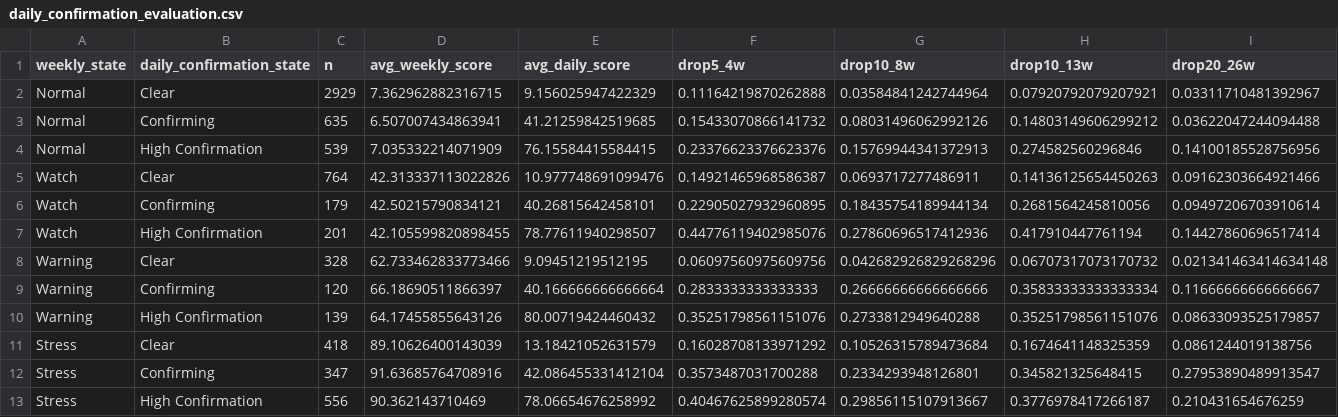
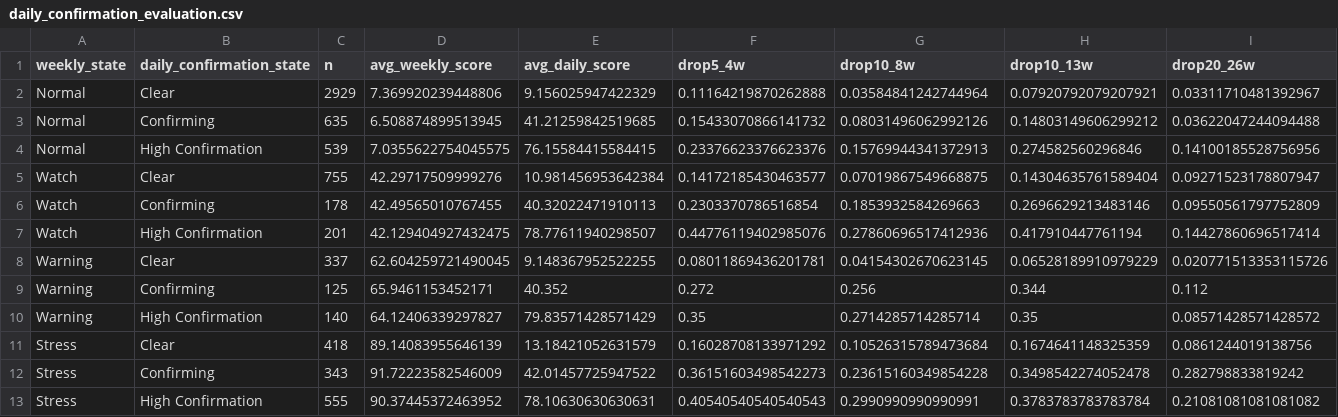
Before and after one commit to emkcufslp-kfc/Makret-Bull-and-Bear-Trap, a CSV file: exports/crash_predictor_study/daily_confirmation_evaluation.csv, drawn as a sheet; only a part is shown; removed rows and columns are numbered as before the commit, all else as after; rows hold the shown columns only; the diff names each change by its address in the sheet, - before the commit and + after, or states it on an @@ line.

```diff
--- a/exports/crash_predictor_study/daily_confirmation_evaluation.csv
+++ b/exports/crash_predictor_study/daily_confirmation_evaluation.csv
-D2 (avg_weekly_score): 7.362962882316715
+D2 (avg_weekly_score): 7.369920239448806
-D3 (avg_weekly_score): 6.507007434863941
+D3 (avg_weekly_score): 6.508874899513945
-D4 (avg_weekly_score): 7.035332214071909
+D4 (avg_weekly_score): 7.0355622754045575
-row 5: Watch | Clear | 764 | 42.313337113022826 | 10.977748691099476 | 0.14921465968586387 | 0.0693717277486911 | 0.14136125654450263 | 0.09162303664921466
-row 6: Watch | Confirming | 179 | 42.50215790834121 | 40.26815642458101 | 0.22905027932960895 | 0.18435754189944134 | 0.2681564245810056 | 0.09497206703910614
+row 5: Watch | Clear | 755 | 42.29717509999276 | 10.981456953642384 | 0.14172185430463577 | 0.07019867549668875 | 0.14304635761589404 | 0.09271523178807947
+row 6: Watch | Confirming | 178 | 42.49565010767455 | 40.32022471910113 | 0.2303370786516854 | 0.1853932584269663 | 0.2696629213483146 | 0.09550561797752809
-D7 (avg_weekly_score): 42.105599820898455
+D7 (avg_weekly_score): 42.129404927432475
-row 8: Warning | Clear | 328 | 62.733462833773466 | 9.09451219512195 | 0.06097560975609756 | 0.042682926829268296 | 0.06707317073170732 | 0.021341463414634148
-row 9: Warning | Confirming | 120 | 66.18690511866397 | 40.166666666666664 | 0.2833333333333333 | 0.26666666666666666 | 0.35833333333333334 | 0.11666666666666667
-row 10: Warning | High Confirmation | 139 | 64.17455855643126 | 80.00719424460432 | 0.35251798561151076 | 0.2733812949640288 | 0.35251798561151076 | 0.08633093525179857
+row 8: Warning | Clear | 337 | 62.604259721490045 | 9.148367952522255 | 0.08011869436201781 | 0.04154302670623145 | 0.06528189910979229 | 0.020771513353115726
+row 9: Warning | Confirming | 125 | 65.9461153452171 | 40.352 | 0.272 | 0.256 | 0.344 | 0.112
+row 10: Warning | High Confirmation | 140 | 64.12406339297827 | 79.83571428571429 | 0.35 | 0.2714285714285714 | 0.35 | 0.08571428571428572
-D11 (avg_weekly_score): 89.10626400143039
+D11 (avg_weekly_score): 89.14083955646139
-row 12: Stress | Confirming | 347 | 91.63685764708916 | 42.086455331412104 | 0.3573487031700288 | 0.2334293948126801 | 0.345821325648415 | 0.27953890489913547
-row 13: Stress | High Confirmation | 556 | 90.362143710469 | 78.06654676258992 | 0.40467625899280574 | 0.29856115107913667 | 0.3776978417266187 | 0.210431654676259
+row 12: Stress | Confirming | 343 | 91.72223582546009 | 42.01457725947522 | 0.36151603498542273 | 0.23615160349854228 | 0.3498542274052478 | 0.282798833819242
+row 13: Stress | High Confirmation | 555 | 90.37445372463952 | 78.10630630630631 | 0.40540540540540543 | 0.2990990990990991 | 0.3783783783783784 | 0.21081081081081082
```
Also changed, not shown: data/Fund_Tactical_Results/Fund_Tactical_Prices.csv, data/Fund_Tactical_Results/Fund_Tactical_equity_curve.csv, 40 other files.
